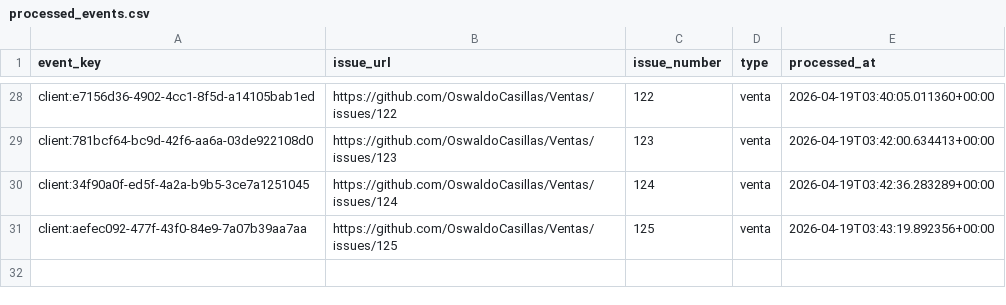
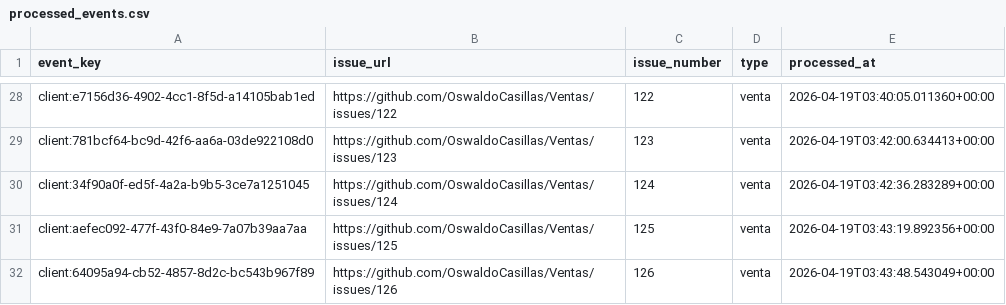
Before and after one commit to OswaldoCasillas/Ventas, a CSV file: data/processed_events.csv, drawn as a sheet; only a part is shown, gaps mark what is left out; the diff names each change by its address in the sheet, - before the commit and + after, or states it on an @@ line.

```diff
--- a/data/processed_events.csv
+++ b/data/processed_events.csv
+row 32: client:64095a94-cb52-4857-8d2c-bc543b967f89 | https://github.com/OswaldoCasillas/Ventas/issues/126 | 126 | venta | 2026-04-19T03:43:48.543049+00:00
```
Also changed, not shown: data/inventory.csv, data/sales.csv, 7 other files.
